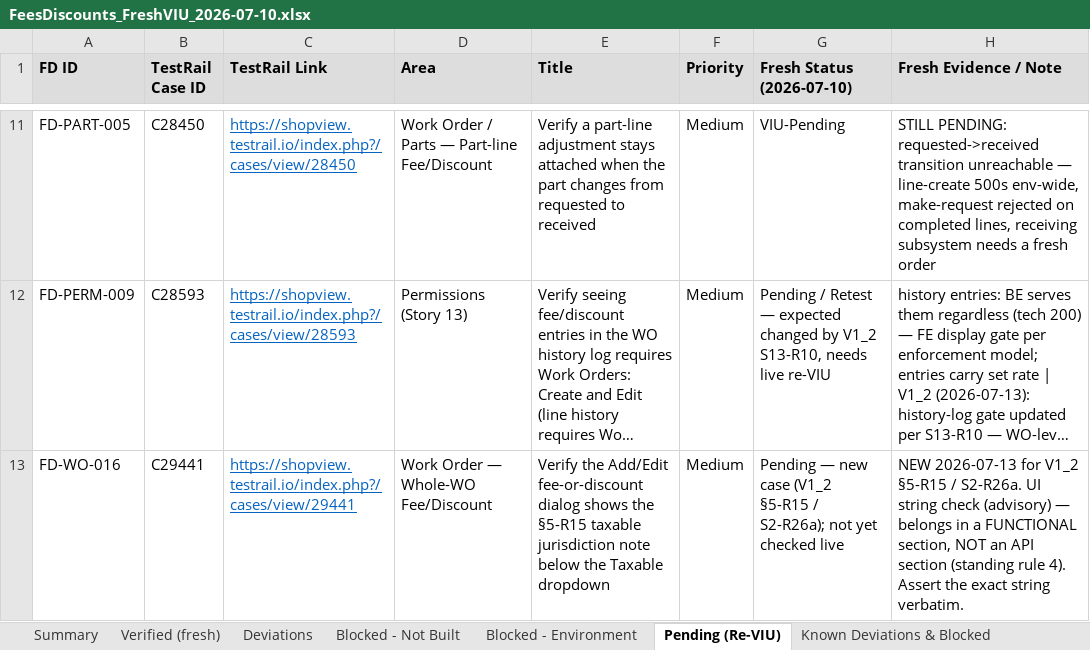
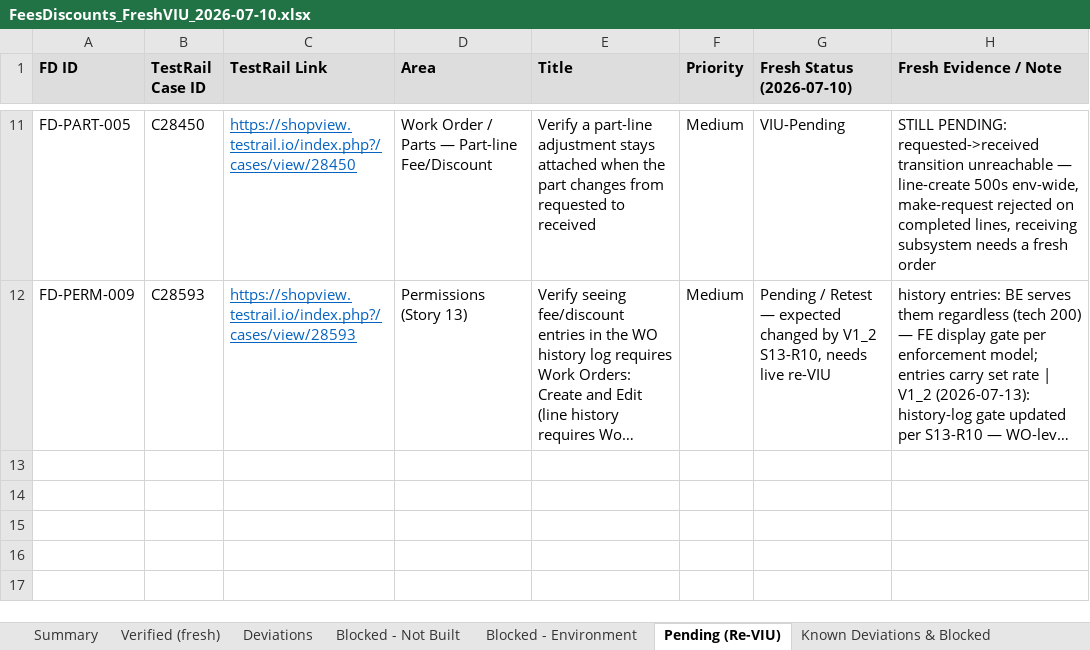
Before and after one commit to bilalmuzamil-sketch/Manual-test-Cases, an Excel workbook: build/fees-discounts/FeesDiscounts_FreshVIU_2026-07-10.xlsx, sheet Pending (Re-VIU), drawn as a sheet; only a part is shown, gaps mark what is left out; long unchanged cells end in …; values as stored, in another font and other column widths than the file's, no borders; the diff names each change by its address in the sheet, - before the commit and + after, or states it on an @@ line.

```diff
--- a/build/fees-discounts/FeesDiscounts_FreshVIU_2026-07-10.xlsx (sheet Pending (Re-VIU))
+++ b/build/fees-discounts/FeesDiscounts_FreshVIU_2026-07-10.xlsx (sheet Pending (Re-VIU))
-row 13: FD-WO-016 | C29441 | https://shopview.testrail.io/index.php?/cases/view/29441 | Work Order — Whole-WO Fee/Discount | Verify the Add/Edit fee-or-discount dialog shows the §5-R15 taxable jurisdiction note below the Taxable dropdown | Medium | Pending — new case (V1_2 §5-R15 / S2-R26a); not yet checked live | NEW 2026-07-13 for V1_2 §5-R15 / S2-R26a. UI string check (advisory) — belongs in a FUNCTIONAL section, NOT an API section (standing rule 4). Assert the exact string verbatim.
```
Also changed, not shown: sheet Verified (fresh), sheet Deviations, sheet Summary, build/fees-discounts/FeesDiscounts_Blockers_Tracker.xlsx, testrail-import/fees-discounts-v1-testrail-import.xlsx, 4 other files.
